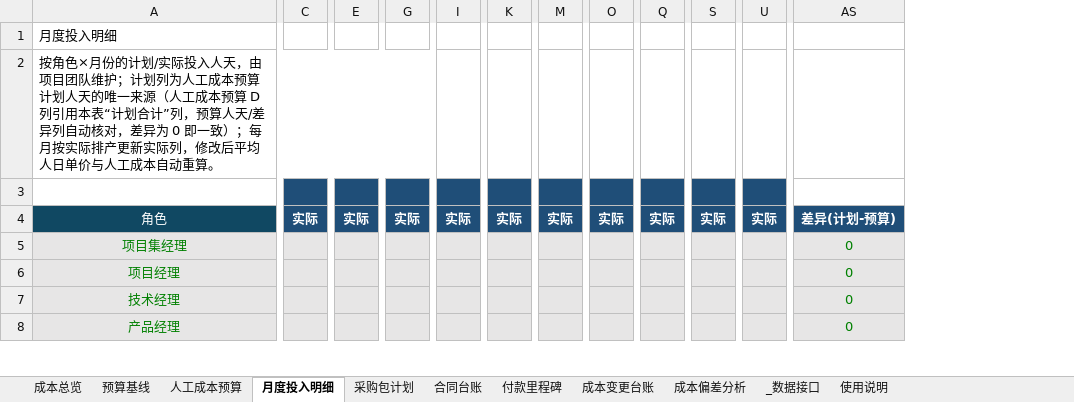
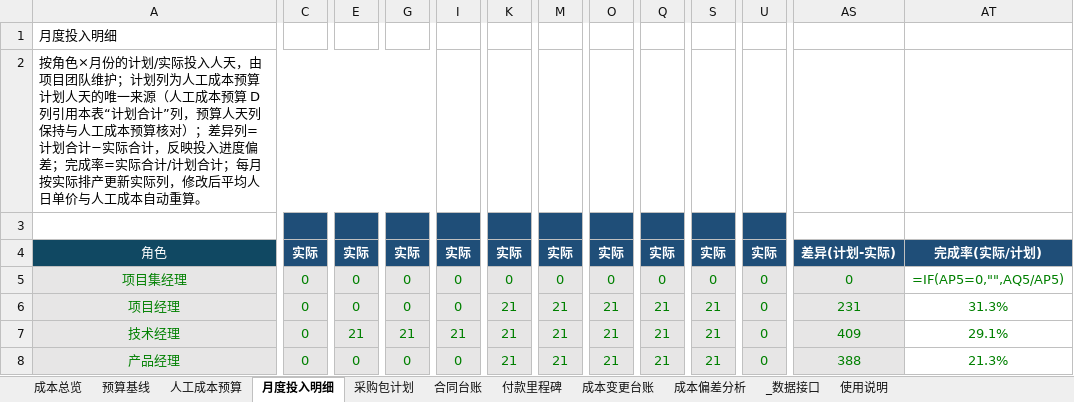
Before and after one commit to zhaolux/ai_pmo, an Excel workbook: 合同全生命周期管理系统-项目管理套件/05_成本与合同管理/成本与合同管理-20260918-V5.xlsx, sheet 月度投入明细, drawn as a sheet; only a part is shown, gaps mark what is left out; values as stored, in another font and other column widths than the file's, no borders; formulas without a stored value are shown as written; removed rows and columns are numbered as before the commit, all else as after; the diff covers the shown part only; the diff names each change by its address in the sheet, - before the commit and + after, or states it on an @@ line.

Commit message:
月度投入明细实际数据衔接：差异口径改计划-实际并同步表头说明，新增完成率列；成本偏差分析新增实际人天及折算成本列(K/L)自动引用明细表

```diff
--- a/合同全生命周期管理系统-项目管理套件/05_成本与合同管理/成本与合同管理-20260918-V5.xlsx (sheet 月度投入明细)
+++ b/合同全生命周期管理系统-项目管理套件/05_成本与合同管理/成本与合同管理-20260918-V5.xlsx (sheet 月度投入明细)
-column AS, rows 4-8: 差异(计划-预算) | 0 | 0 | 0 | 0
+column AS, rows 4-8: 差异(计划-实际) | 0 | 231 | 409 | 388
+column AT, rows 4-8: 完成率(实际/计划) | =IF(AP5=0,"",AQ5/AP5) | 31.3% | 29.1% | 21.3%
-A2: …预算人天/差异列自动核对，差异为 0 即一致）；每月按…
+A2: …预算人天列保持与人工成本预算核对）；差异列=计划合计−实际合计，反映投入进度偏差；完成率=实际合计/计划合计；每月按…
-C5:C8: (empty)
+C5:C8: 0
-E5:E6: (empty)
+E5:E6: 0
-G5:G6: (empty)
+G5:G6: 0
-I5:I6: (empty)
+I5:I6: 0
-K5: (empty)
+K5: 0
-M5: (empty)
+M5: 0
-O5: (empty)
+O5: 0
-Q5: (empty)
+Q5: 0
-S5: (empty)
+S5: 0
-U5:U8: (empty)
+U5:U8: 0
-K6:K8: (empty)
+K6:K8: 21
-M6:M8: (empty)
+M6:M8: 21
-O6:O8: (empty)
+O6:O8: 21
-Q6:Q8: (empty)
+Q6:Q8: 21
-S6:S8: (empty)
+S6:S8: 21
-E7: (empty)
+E7: 21
-G7: (empty)
+G7: 21
-I7: (empty)
+I7: 21
-E8: (empty)
+E8: 0
-G8: (empty)
+G8: 0
-I8: (empty)
+I8: 0
```
Also changed, not shown: 1 added row, 1 removed row and 172 edited cells elsewhere in this sheet, sheet 成本偏差分析, sheet 使用说明, 1 other file.
